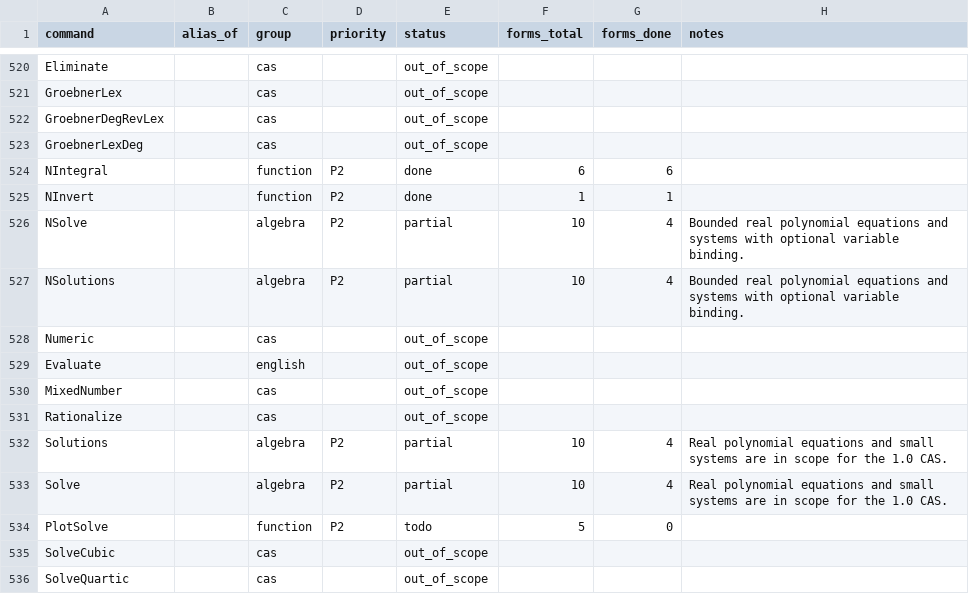
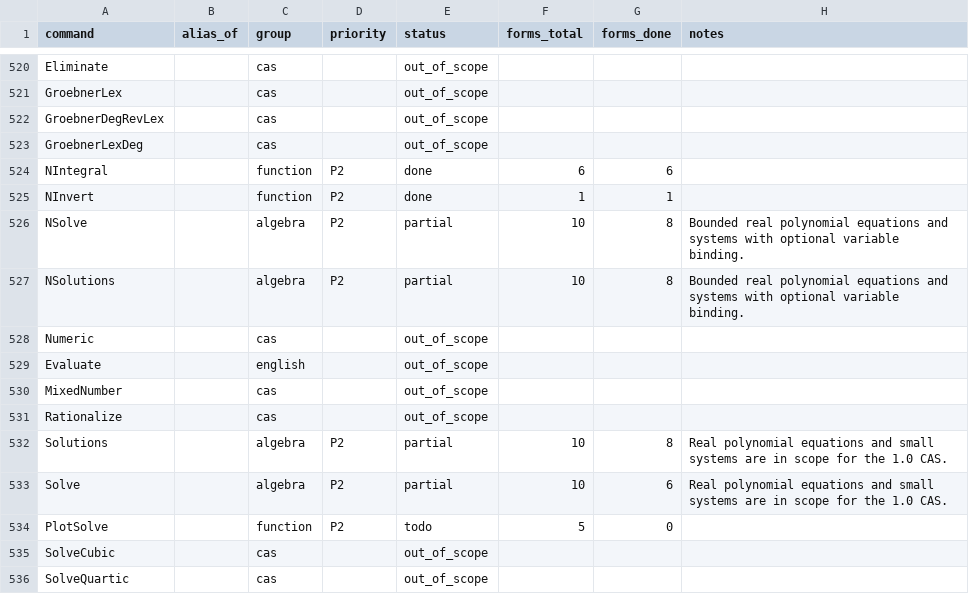
Before and after one commit to jash90/geokernel, a CSV file: docs/command-matrix.csv, drawn as a sheet; only a part is shown, gaps mark what is left out.

Commit message:
Solve single equations for a variable, a start value and conics
Solve, Solutions, NSolve and NSolutions take a function, a line or a conic
followed by a solving variable, by variable = value as the start of the
numeric solver, or by a list of variables. An equation that holds a second
variable is solved in terms of it: lines, rational functions and the two
roots of a quadratic with one square root, in the order the reference
lists them. A proper conic solved for x stays undefined, as its result is
an implicit curve.

```diff
--- a/docs/command-matrix.csv
+++ b/docs/command-matrix.csv
@@ -525,4 +525,4 @@ NIntegral,,function,P2,done,6,6,
 NInvert,,function,P2,done,1,1,
-NSolve,,algebra,P2,partial,10,4,Bounded real polynomial equations and systems with optional variable binding.
-NSolutions,,algebra,P2,partial,10,4,Bounded real polynomial equations and systems with optional variable binding.
+NSolve,,algebra,P2,partial,10,8,Bounded real polynomial equations and systems with optional variable binding.
+NSolutions,,algebra,P2,partial,10,8,Bounded real polynomial equations and systems with optional variable binding.
 Numeric,,cas,,out_of_scope,,,
@@ -531,4 +531,4 @@ MixedNumber,,cas,,out_of_scope,,,
 Rationalize,,cas,,out_of_scope,,,
-Solutions,,algebra,P2,partial,10,4,Real polynomial equations and small systems are in scope for the 1.0 CAS.
-Solve,,algebra,P2,partial,10,4,Real polynomial equations and small systems are in scope for the 1.0 CAS.
+Solutions,,algebra,P2,partial,10,8,Real polynomial equations and small systems are in scope for the 1.0 CAS.
+Solve,,algebra,P2,partial,10,6,Real polynomial equations and small systems are in scope for the 1.0 CAS.
 PlotSolve,,function,P2,todo,5,0,
```
Also changed, not shown: 20 other files.
